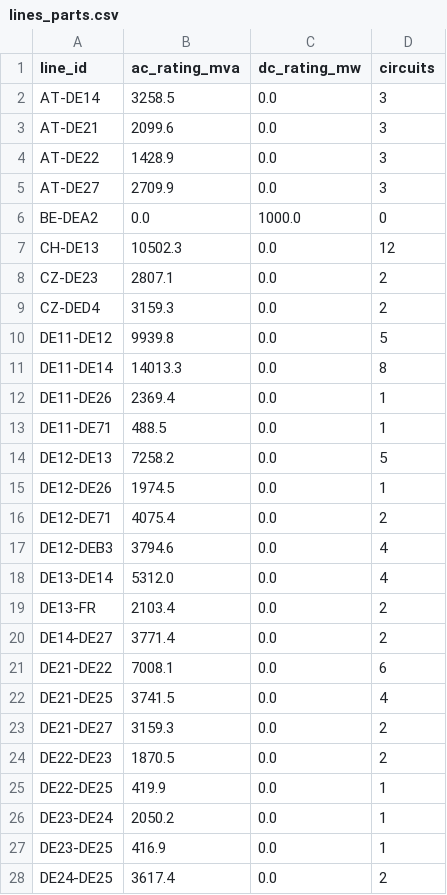
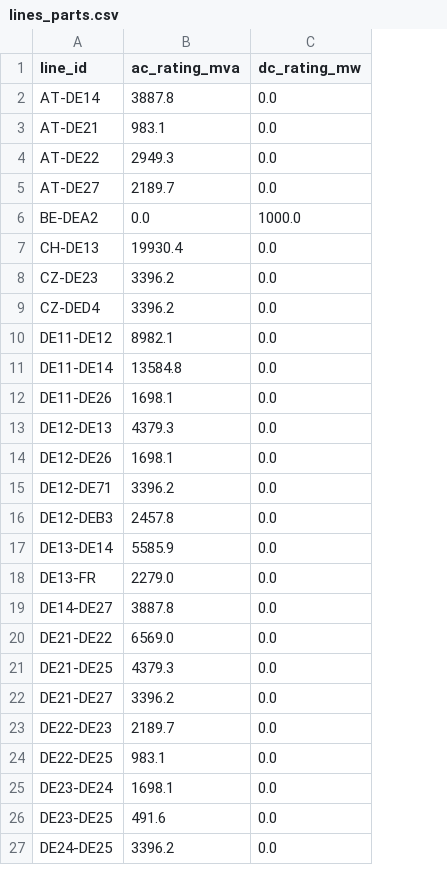
Before and after one commit to hwk44fwdm8-dev/gridfee-signal, a CSV file: data/networks/de38/lines_parts.csv, drawn as a sheet; only a part is shown; removed rows and columns are numbered as before the commit, all else as after; the diff covers the shown part only; the diff names each change by its address in the sheet, - before the commit and + after, or states it on an @@ line.

```diff
--- a/data/networks/de38/lines_parts.csv
+++ b/data/networks/de38/lines_parts.csv
-column D (circuits), rows 2-12: 3 | 3 | 3 | 3 | 0 | 12 | 2 | 2 | 5 | 8 | 1; rows 14-28: 5 | 1 | 2 | 4 | 4 | 2 | 2 | 6 | 4 | 2 | 2 | 1 | 1 | 1 | 2
-B2 (ac_rating_mva): 3258.5
+B2 (ac_rating_mva): 3887.8
-B3 (ac_rating_mva): 2099.6
+B3 (ac_rating_mva): 983.1
-B4 (ac_rating_mva): 1428.9
+B4 (ac_rating_mva): 2949.3
-B5 (ac_rating_mva): 2709.9
+B5 (ac_rating_mva): 2189.7
-B7 (ac_rating_mva): 10502.3
+B7 (ac_rating_mva): 19930.4
-B8 (ac_rating_mva): 2807.1
+B8 (ac_rating_mva): 3396.2
-B9 (ac_rating_mva): 3159.3
+B9 (ac_rating_mva): 3396.2
-B10 (ac_rating_mva): 9939.8
+B10 (ac_rating_mva): 8982.1
-B11 (ac_rating_mva): 14013.3
+B11 (ac_rating_mva): 13584.8
-B12 (ac_rating_mva): 2369.4
+B12 (ac_rating_mva): 1698.1
-row 13: DE11-DE71 | 488.5 | 0.0 | 1
-B13 (ac_rating_mva): 7258.2
+B13 (ac_rating_mva): 4379.3
-B14 (ac_rating_mva): 1974.5
+B14 (ac_rating_mva): 1698.1
-B15 (ac_rating_mva): 4075.4
+B15 (ac_rating_mva): 3396.2
-B16 (ac_rating_mva): 3794.6
+B16 (ac_rating_mva): 2457.8
-B17 (ac_rating_mva): 5312.0
+B17 (ac_rating_mva): 5585.9
-B18 (ac_rating_mva): 2103.4
+B18 (ac_rating_mva): 2279.0
-B19 (ac_rating_mva): 3771.4
+B19 (ac_rating_mva): 3887.8
-B20 (ac_rating_mva): 7008.1
+B20 (ac_rating_mva): 6569.0
-B21 (ac_rating_mva): 3741.5
+B21 (ac_rating_mva): 4379.3
-B22 (ac_rating_mva): 3159.3
+B22 (ac_rating_mva): 3396.2
-B23 (ac_rating_mva): 1870.5
+B23 (ac_rating_mva): 2189.7
-B24 (ac_rating_mva): 419.9
+B24 (ac_rating_mva): 983.1
-B25 (ac_rating_mva): 2050.2
+B25 (ac_rating_mva): 1698.1
-B26 (ac_rating_mva): 416.9
+B26 (ac_rating_mva): 491.6
-B27 (ac_rating_mva): 3617.4
+B27 (ac_rating_mva): 3396.2
```
Also changed, not shown: 1 added row, 7 removed rows and 57 edited cells elsewhere in this file, data/networks/de22/lines.csv, data/networks/de22/lines_parts.csv, 18 other files.
